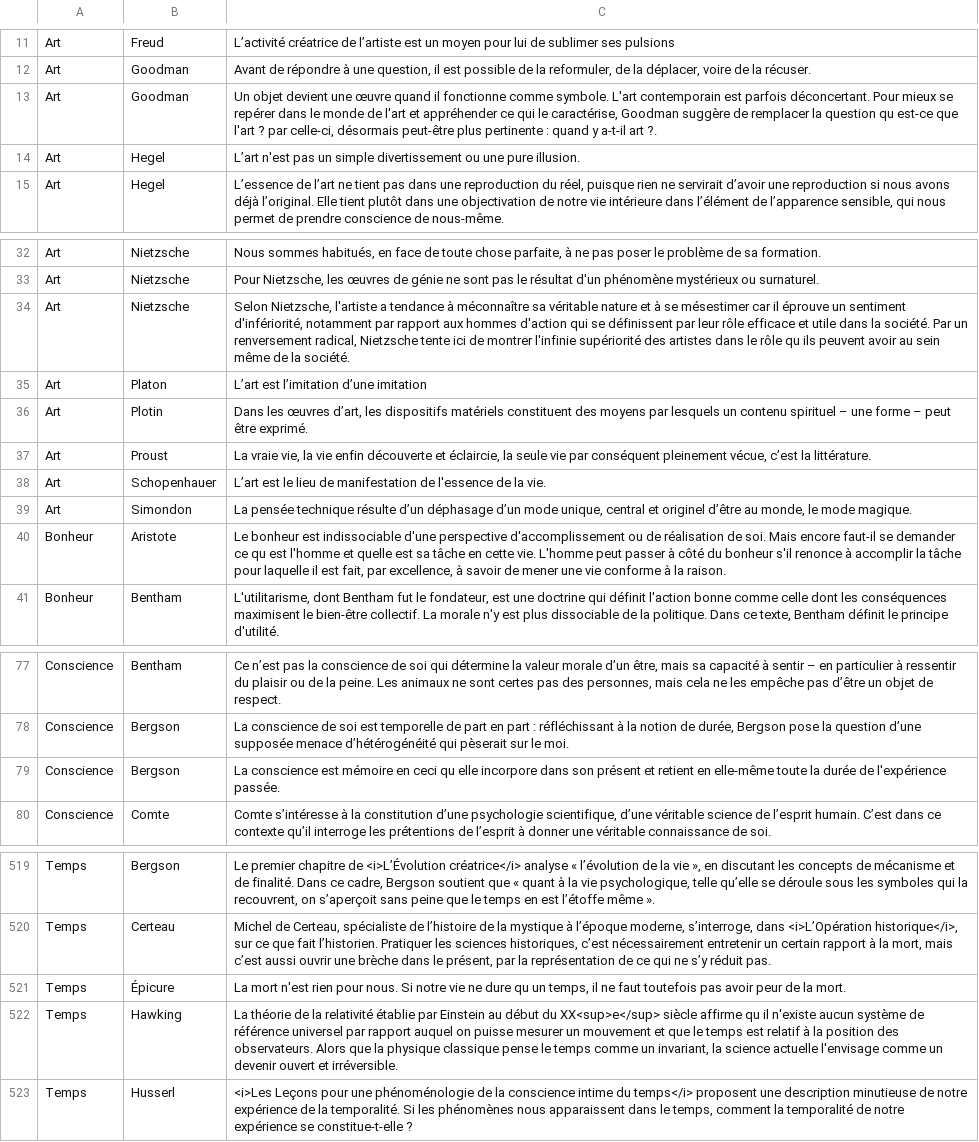
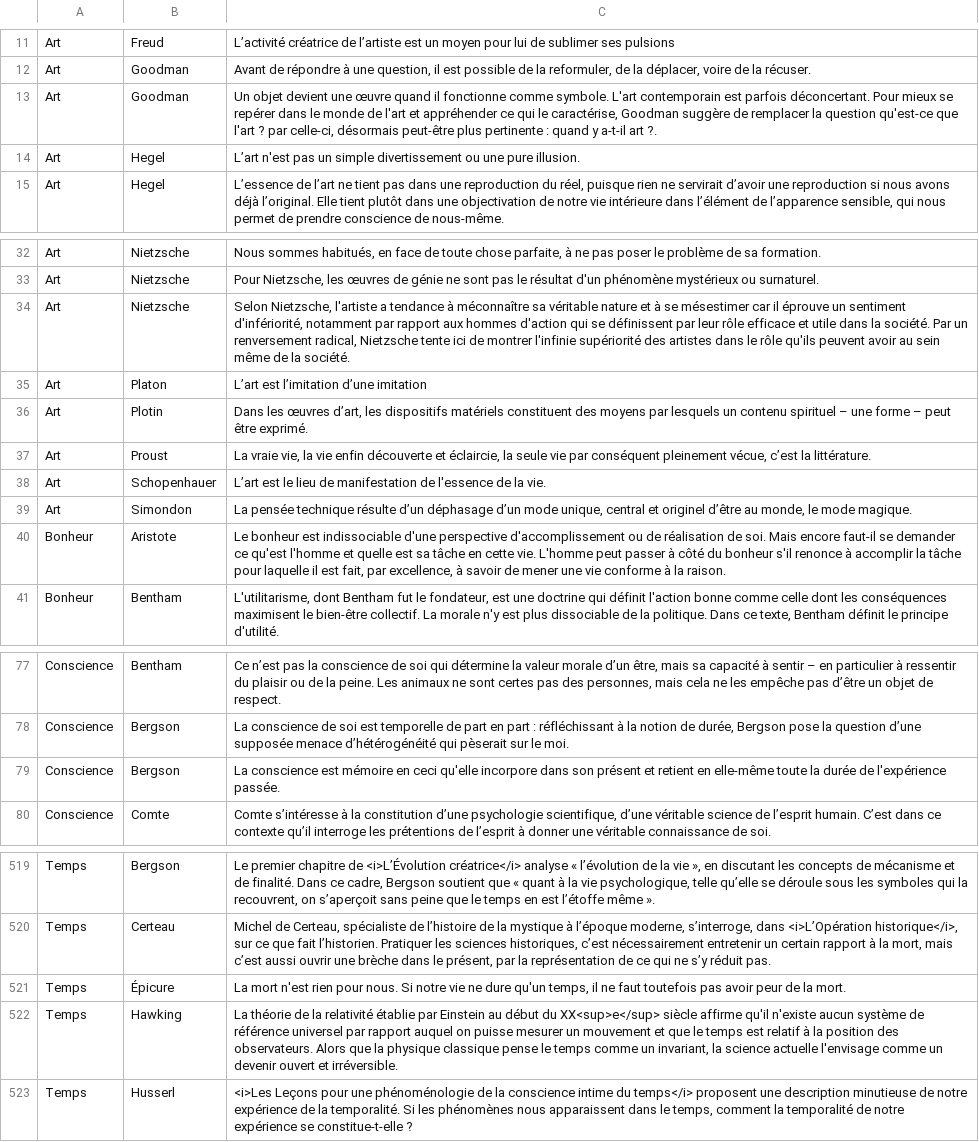
Before and after one commit to XenocodeRCE/philosopheme, a TSV file: data/philosophemes.tsv, drawn as a sheet; only a part is shown, gaps mark what is left out; the diff covers the shown part only.

```diff
--- a/data/philosophemes.tsv
+++ b/data/philosophemes.tsv
@@ -12,3 +12,3 @@ Art	Freud	L’activité créatrice de l’artiste est un moyen pour lui de subli
 Art	Goodman	Avant de répondre à une question, il est possible de la reformuler, de la déplacer, voire de la récuser.
-Art	Goodman	Un objet devient une œuvre quand il fonctionne comme symbole. L'art contemporain est parfois déconcertant. Pour mieux se repérer dans le monde de l'art et appréhender ce qui le caractérise, Goodman suggère de remplacer la question qu est-ce que l'art ? par celle-ci, désormais peut-être plus pertinente : quand y a-t-il art ?.
+Art	Goodman	Un objet devient une œuvre quand il fonctionne comme symbole. L'art contemporain est parfois déconcertant. Pour mieux se repérer dans le monde de l'art et appréhender ce qui le caractérise, Goodman suggère de remplacer la question qu'est-ce que l'art ? par celle-ci, désormais peut-être plus pertinente : quand y a-t-il art ?.
 Art	Hegel	L’art n'est pas un simple divertissement ou une pure illusion.
@@ -33,3 +33,3 @@ Art	Nietzsche	Nous sommes habitués, en face de toute chose parfaite, à ne pas
 Art	Nietzsche	Pour Nietzsche, les œuvres de génie ne sont pas le résultat d'un phénomène mystérieux ou surnaturel.
-Art	Nietzsche	Selon Nietzsche, l'artiste a tendance à méconnaître sa véritable nature et à se mésestimer car il éprouve un sentiment d'infériorité, notamment par rapport aux hommes d'action qui se définissent par leur rôle efficace et utile dans la société. Par un renversement radical, Nietzsche tente ici de montrer l'infinie supériorité des artistes dans le rôle qu ils peuvent avoir au sein même de la société.
+Art	Nietzsche	Selon Nietzsche, l'artiste a tendance à méconnaître sa véritable nature et à se mésestimer car il éprouve un sentiment d'infériorité, notamment par rapport aux hommes d'action qui se définissent par leur rôle efficace et utile dans la société. Par un renversement radical, Nietzsche tente ici de montrer l'infinie supériorité des artistes dans le rôle qu'ils peuvent avoir au sein même de la société.
 Art	Platon	L’art est l’imitation d’une imitation
@@ -39,3 +39,3 @@ Art	Schopenhauer	L’art est le lieu de manifestation de l'essence de la vie.
 Art	Simondon	La pensée technique résulte d’un déphasage d’un mode unique, central et originel d’être au monde, le mode magique.
-Bonheur	Aristote	Le bonheur est indissociable d'une perspective d'accomplissement ou de réalisation de soi. Mais encore faut-il se demander ce qu est l'homme et quelle est sa tâche en cette vie. L'homme peut passer à côté du bonheur s'il renonce à accomplir la tâche pour laquelle il est fait, par excellence, à savoir de mener une vie conforme à la raison.
+Bonheur	Aristote	Le bonheur est indissociable d'une perspective d'accomplissement ou de réalisation de soi. Mais encore faut-il se demander ce qu'est l'homme et quelle est sa tâche en cette vie. L'homme peut passer à côté du bonheur s'il renonce à accomplir la tâche pour laquelle il est fait, par excellence, à savoir de mener une vie conforme à la raison.
 Bonheur	Bentham	L'utilitarisme, dont Bentham fut le fondateur, est une doctrine qui définit l'action bonne comme celle dont les conséquences maximisent le bien-être collectif. La morale n'y est plus dissociable de la politique. Dans ce texte, Bentham définit le principe d'utilité.
@@ -78,3 +78,3 @@ Conscience	Bentham	Ce n’est pas la conscience de soi qui détermine la valeur
 Conscience	Bergson	La conscience de soi est temporelle de part en part : réfléchissant à la notion de durée, Bergson pose la question d’une supposée menace d’hétérogénéité qui pèserait sur le moi.
-Conscience	Bergson	La conscience est mémoire en ceci qu elle incorpore dans son présent et retient en elle-même toute la durée de l'expérience passée.
+Conscience	Bergson	La conscience est mémoire en ceci qu'elle incorpore dans son présent et retient en elle-même toute la durée de l'expérience passée.
 Conscience	Comte	Comte s’intéresse à la constitution d’une psychologie scientifique, d’une véritable science de l’esprit humain. C’est dans ce contexte qu’il interroge les prétentions de l’esprit à donner une véritable connaissance de soi.
@@ -520,4 +520,4 @@ Temps	Bergson	Le premier chapitre de <i>L’Évolution créatrice</i> analyse «
 Temps	Certeau	Michel de Certeau, spécialiste de l’histoire de la mystique à l’époque moderne, s’interroge, dans <i>L’Opération historique</i>, sur ce que fait l’historien. Pratiquer les sciences historiques, c’est nécessairement entretenir un certain rapport à la mort, mais c’est aussi ouvrir une brèche dans le présent, par la représentation de ce qui ne s’y réduit pas.
-Temps	Épicure	La mort n'est rien pour nous. Si notre vie ne dure qu un temps, il ne faut toutefois pas avoir peur de la mort.
-Temps	Hawking	La théorie de la relativité établie par Einstein au début du XX<sup>e</sup> siècle affirme qu il n'existe aucun système de référence universel par rapport auquel on puisse mesurer un mouvement et que le temps est relatif à la position des observateurs. Alors que la physique classique pense le temps comme un invariant, la science actuelle l'envisage comme un devenir ouvert et irréversible.
+Temps	Épicure	La mort n'est rien pour nous. Si notre vie ne dure qu'un temps, il ne faut toutefois pas avoir peur de la mort.
+Temps	Hawking	La théorie de la relativité établie par Einstein au début du XX<sup>e</sup> siècle affirme qu'il n'existe aucun système de référence universel par rapport auquel on puisse mesurer un mouvement et que le temps est relatif à la position des observateurs. Alors que la physique classique pense le temps comme un invariant, la science actuelle l'envisage comme un devenir ouvert et irréversible.
 Temps	Husserl	<i>Les Leçons pour une phénoménologie de la conscience intime du temps</i> proposent une description minutieuse de notre expérience de la temporalité. Si les phénomènes nous apparaissent dans le temps, comment la temporalité de notre expérience se constitue-t-elle ?
```
Also changed, not shown: 40 edited cells elsewhere in this file.
